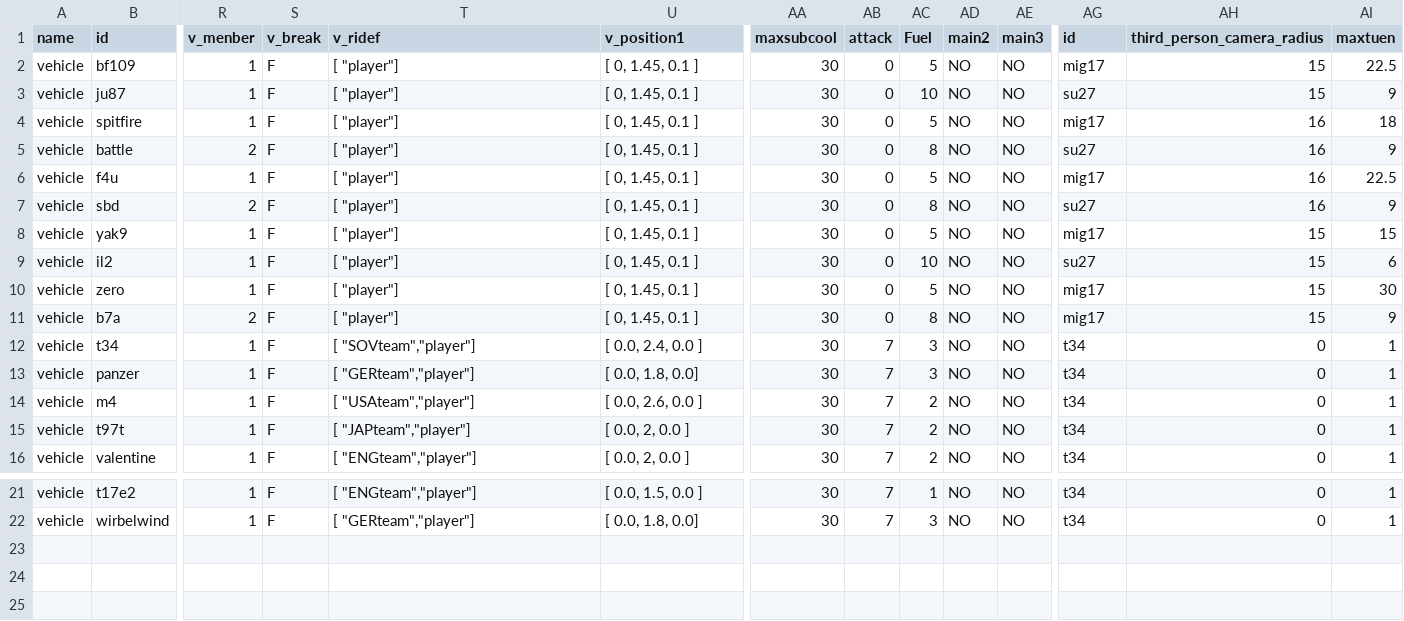
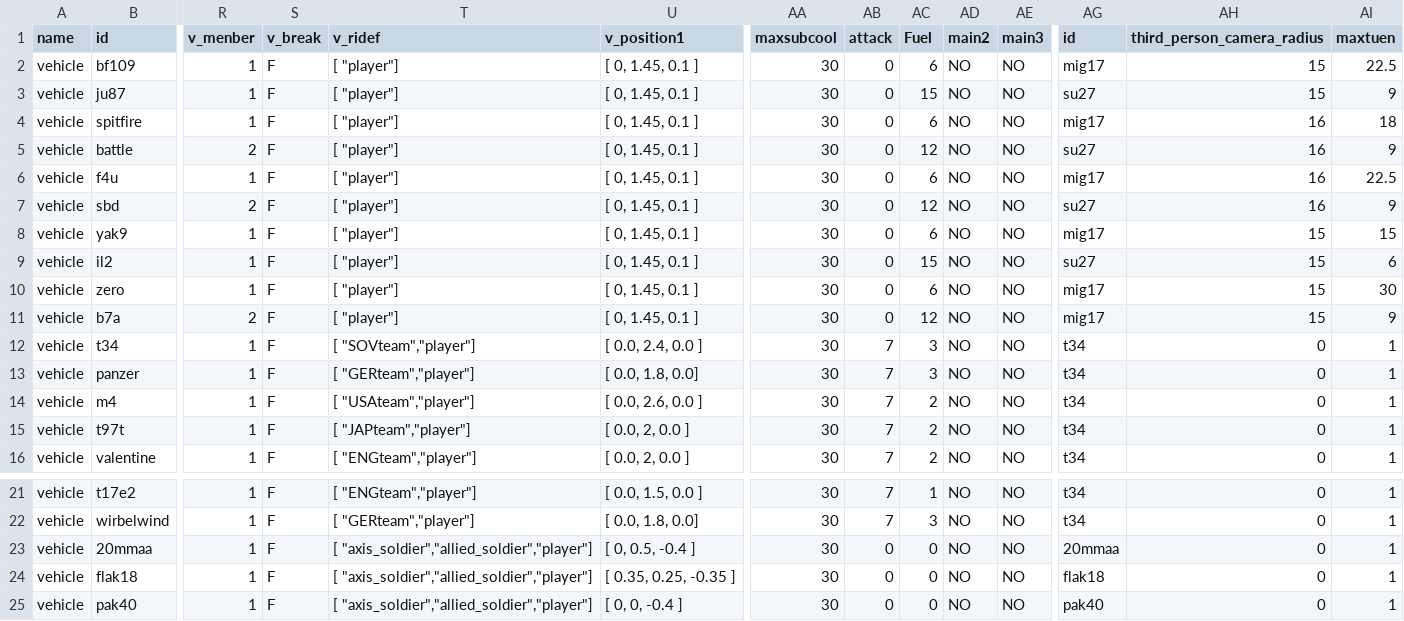
Before and after one commit to KarZex/GVCWW2, a CSV file: csv/vehicleData.csv, drawn as a sheet; only a part is shown, gaps mark what is left out; rows hold the shown columns only; the diff names each change by its address in the sheet, - before the commit and + after, or states it on an @@ line.

```diff
--- a/csv/vehicleData.csv
+++ b/csv/vehicleData.csv
-AC2 (Fuel): 5
+AC2 (Fuel): 6
-AC3 (Fuel): 10
+AC3 (Fuel): 15
-AC4 (Fuel): 5
+AC4 (Fuel): 6
-AC5 (Fuel): 8
+AC5 (Fuel): 12
-AC6 (Fuel): 5
+AC6 (Fuel): 6
-AC7 (Fuel): 8
+AC7 (Fuel): 12
-AC8 (Fuel): 5
+AC8 (Fuel): 6
-AC9 (Fuel): 10
+AC9 (Fuel): 15
-AC10 (Fuel): 5
+AC10 (Fuel): 6
-AC11 (Fuel): 8
+AC11 (Fuel): 12
+row 23: vehicle | 20mmaa | 1 | F | [ "axis_soldier","allied_soldier","player"] | [ 0, 0.5, -0.4 ] | 30 | 0 | 0 | NO | NO | 20mmaa | 0 | 1
+row 24: vehicle | flak18 | 1 | F | [ "axis_soldier","allied_soldier","player"] | [ 0.35, 0.25, -0.35 ] | 30 | 0 | 0 | NO | NO | flak18 | 0 | 1
+row 25: vehicle | pak40 | 1 | F | [ "axis_soldier","allied_soldier","player"] | [ 0, 0, -0.4 ] | 30 | 0 | 0 | NO | NO | pak40 | 0 | 1
```
Also changed, not shown: csv/vehiclewData.csv, 50 other files.
